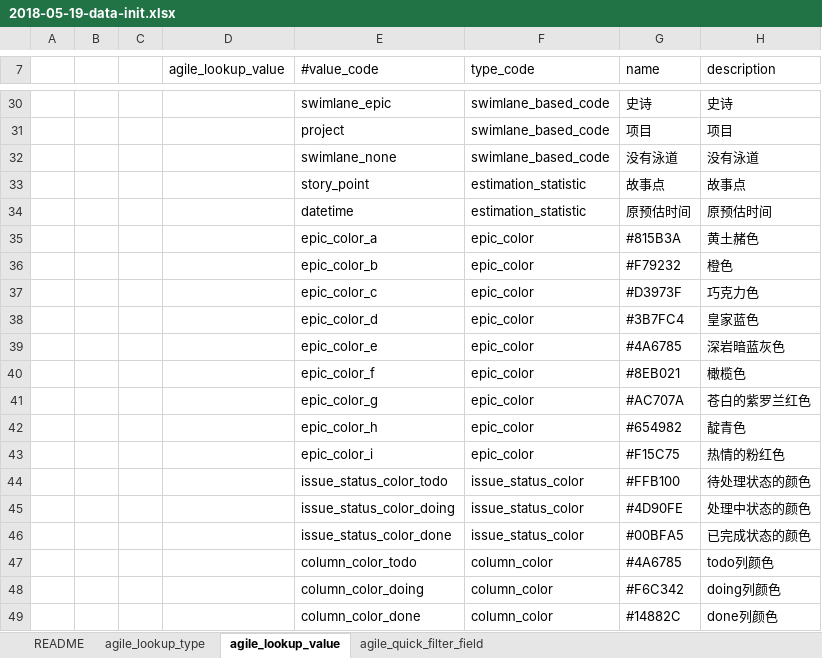
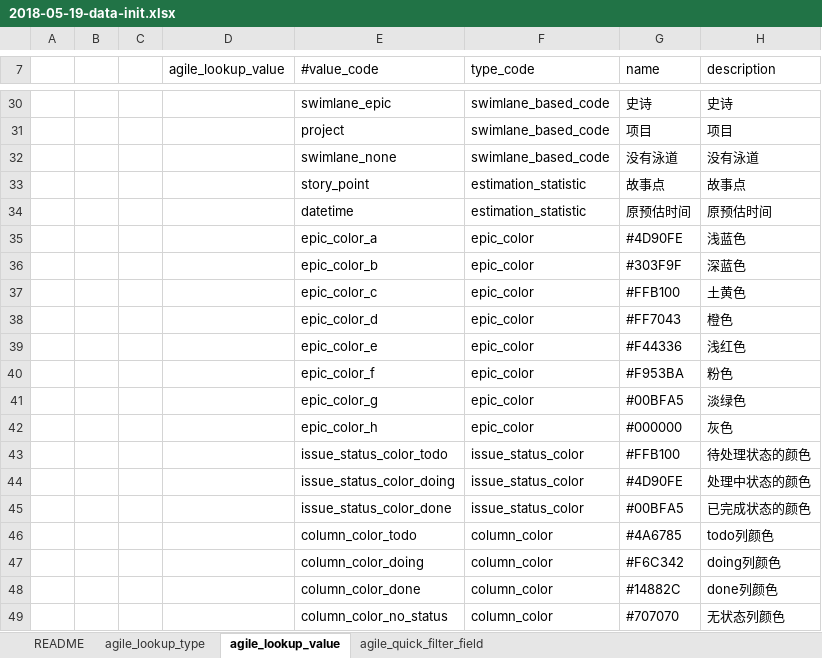
Before and after one commit to choerodon/agile-service-old, an Excel workbook: src/main/resources/script/db/data_init/2018-05-19-data-init.xlsx, sheet agile_lookup_value, drawn as a sheet; only a part is shown, gaps mark what is left out; the shorter side is filled out with more unchanged rows; values as stored, in another font and other column widths than the file's, no borders; removed rows and columns are numbered as before the commit, all else as after; the diff names each change by its address in the sheet, - before the commit and + after, or states it on an @@ line.

```diff
--- a/src/main/resources/script/db/data_init/2018-05-19-data-init.xlsx (sheet agile_lookup_value)
+++ b/src/main/resources/script/db/data_init/2018-05-19-data-init.xlsx (sheet agile_lookup_value)
+row 35:  |  |  |  | epic_color_a | epic_color | #4D90FE | 浅蓝色
+row 36:  |  |  |  | epic_color_b | epic_color | #303F9F | 深蓝色
-E37 (#value_code): epic_color_a
+E37 (#value_code): epic_color_c
-G37 (name): #815B3A
+G37 (name): #FFB100
-H37 (description): 黄土赭色
+H37 (description): 土黄色
-E38 (#value_code): epic_color_b
+E38 (#value_code): epic_color_d
-G38 (name): #F79232
+G38 (name): #FF7043
-row 37:  |  |  |  | epic_color_c | epic_color | #D3973F | 巧克力色
-row 38:  |  |  |  | epic_color_d | epic_color | #3B7FC4 | 皇家蓝色
-G39 (name): #4A6785
+G39 (name): #F44336
-H39 (description): 深岩暗蓝灰色
+H39 (description): 浅红色
-G40 (name): #8EB021
+G40 (name): #F953BA
-H40 (description): 橄榄色
+H40 (description): 粉色
-G41 (name): #AC707A
+G41 (name): #00BFA5
-H41 (description): 苍白的紫罗兰红色
+H41 (description): 淡绿色
-G42 (name): #654982
+G42 (name): #000000
-H42 (description): 靛青色
+H42 (description): 灰色
-row 43:  |  |  |  | epic_color_i | epic_color | #F15C75 | 热情的粉红色
```
Also changed, not shown: 5 other files.
